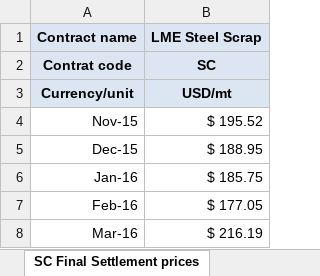
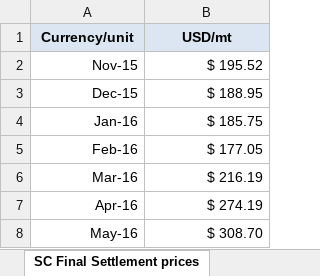
Before and after one commit to MateoPeri/steel-scrap-predictor, an Excel workbook: data/raw/SC Final Settlement prices.xlsx, sheet SC Final Settlement prices, drawn as a sheet; only a part is shown; the shorter side is filled out with more unchanged rows; values as stored, in another font and other column widths than the file's, no borders; the diff names each change by its address in the sheet, - before the commit and + after, or states it on an @@ line.

```diff
--- a/data/raw/SC Final Settlement prices.xlsx (sheet SC Final Settlement prices)
+++ b/data/raw/SC Final Settlement prices.xlsx (sheet SC Final Settlement prices)
-row 1: Contract name | LME Steel Scrap
-row 2: Contrat code | SC
```
Also changed, not shown: data/raw/HC Final Settlement prices.xlsx, data/raw/HU Final Settlement prices.xlsx, 2 other files.
